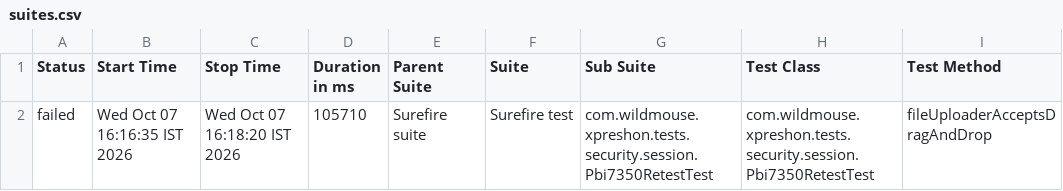
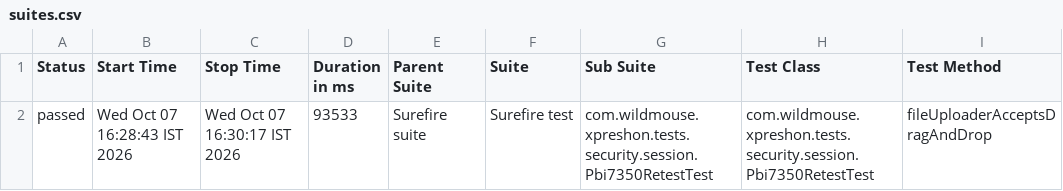
Before and after one commit to sarandadanika/wm-test-report, a CSV file: releases/release-01/data/suites.csv, drawn as a sheet; only a part is shown; the diff names each change by its address in the sheet, - before the commit and + after, or states it on an @@ line.

Commit message:
release-01 - 48/70 passed (2026-10-07 16:30)

```diff
--- a/releases/release-01/data/suites.csv
+++ b/releases/release-01/data/suites.csv
-A2 (Status): failed
+A2 (Status): passed
-B2 (Start Time): Wed Oct 07 16:16:35 IST 2026
+B2 (Start Time): Wed Oct 07 16:28:43 IST 2026
-C2 (Stop Time): Wed Oct 07 16:18:20 IST 2026
+C2 (Stop Time): Wed Oct 07 16:30:17 IST 2026
-D2 (Duration in ms): 105710
+D2 (Duration in ms): 93533
```
Also changed, not shown: 35 other files.
